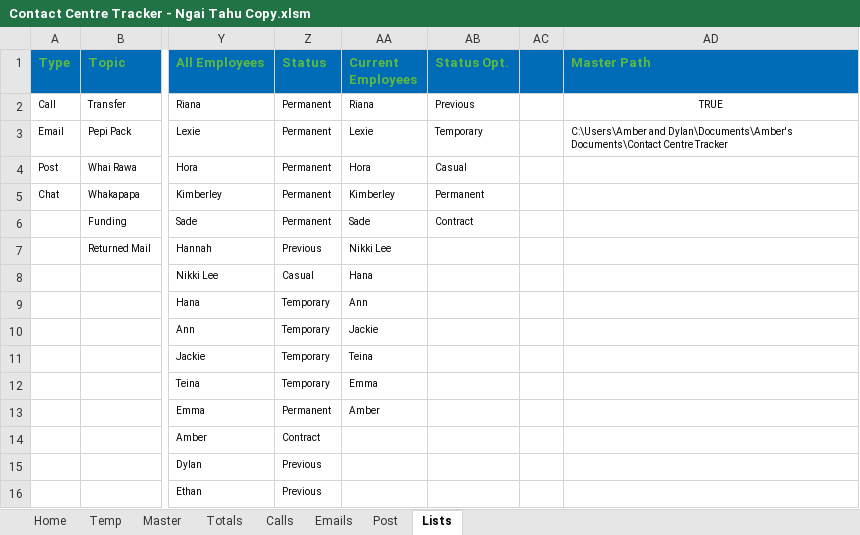
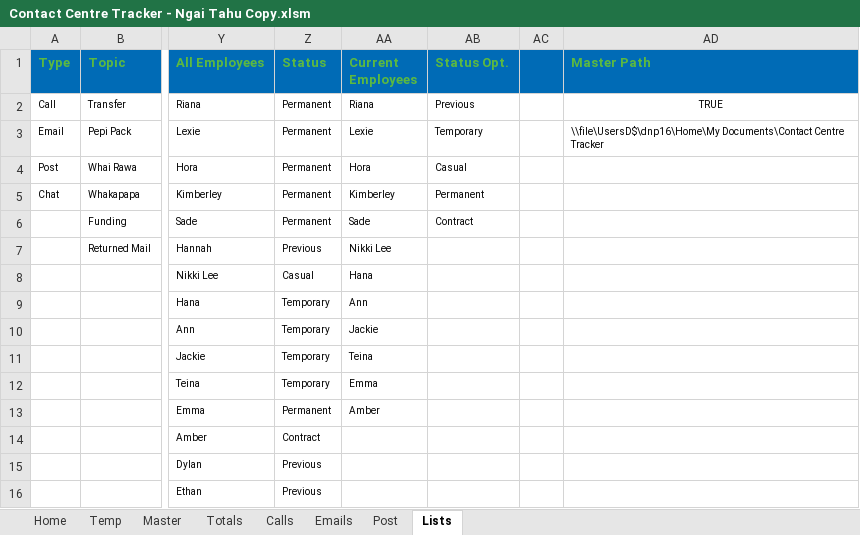
Before and after one commit to AmberLee2427/NgaiTahu, an Excel workbook: Contact Centre Tracker - Ngai Tahu Copy.xlsm, sheet Lists, drawn as a sheet; only a part is shown, gaps mark what is left out; values as stored, in another font and other column widths than the file's, no borders; the diff names each change by its address in the sheet, - before the commit and + after, or states it on an @@ line.

Commit message:
Copy Update
Add Employee and Change Employee macros finished.
Update System is exporting and importing modules and userforms but not re-assigning macros to the local copies.

```diff
--- a/Contact Centre Tracker - Ngai Tahu Copy.xlsm (sheet Lists)
+++ b/Contact Centre Tracker - Ngai Tahu Copy.xlsm (sheet Lists)
-AD3 (Master Path): C:\Users\Amber and Dylan\Documents\Amber's Documents\Contact Centre…
+AD3 (Master Path): \\file\UsersD$\dnp16\Home\My Documents\Contact Centre…
```
Also changed, not shown: charts or pictures.
